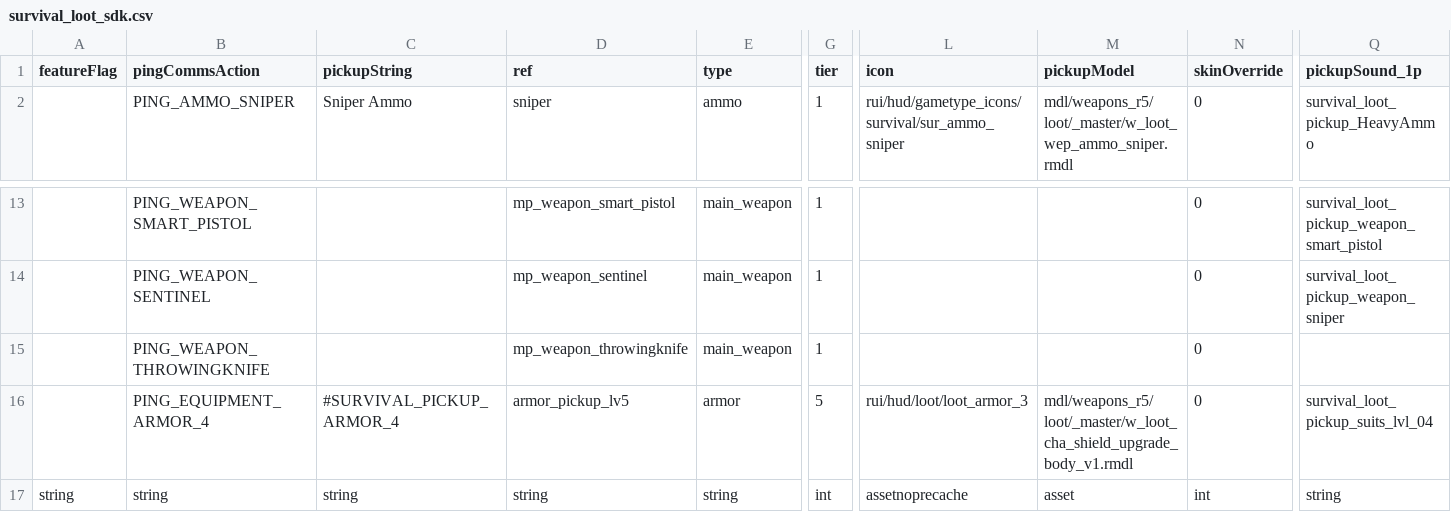
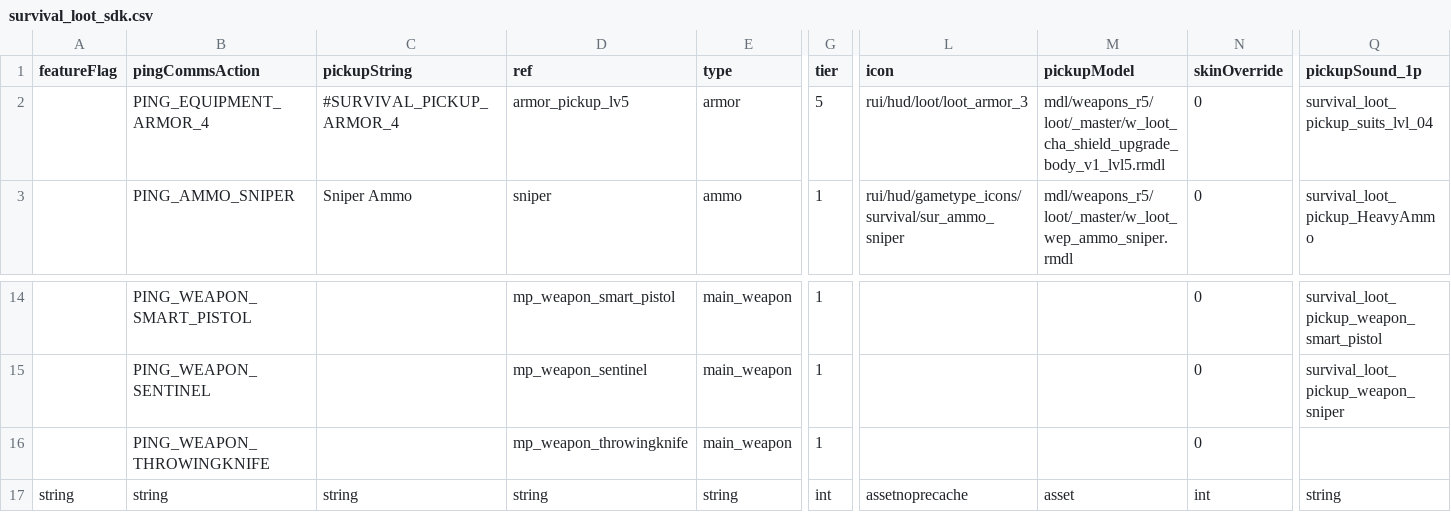
Before and after one commit to ArchtuxTV/R5Reloaded-AssetRpaks, a CSV file: assets/datatable/survival_loot_sdk.csv, drawn as a sheet; only a part is shown, gaps mark what is left out; removed rows and columns are numbered as before the commit, all else as after; rows hold the shown columns only; the diff names each change by its address in the sheet, - before the commit and + after, or states it on an @@ line.

Commit message:
level 5 body shield

```diff
--- a/assets/datatable/survival_loot_sdk.csv
+++ b/assets/datatable/survival_loot_sdk.csv
+row 2:  | PING_EQUIPMENT_ARMOR_4 | #SURVIVAL_PICKUP_ARMOR_4 | armor_pickup_lv5 | armor | 5 | rui/hud/loot/loot_armor_3 | mdl/weapons_r5/loot/_master/w_loot_cha_shield_upgrade_body_v1_lvl5.rmdl | 0 | survival_loot_pickup_suits_lvl_04
-row 16:  | PING_EQUIPMENT_ARMOR_4 | #SURVIVAL_PICKUP_ARMOR_4 | armor_pickup_lv5 | armor | 5 | rui/hud/loot/loot_armor_3 | mdl/weapons_r5/loot/_master/w_loot_cha_shield_upgrade_body_v1.rmdl | 0 | survival_loot_pickup_suits_lvl_04
```
Also changed, not shown: 4 other files.
